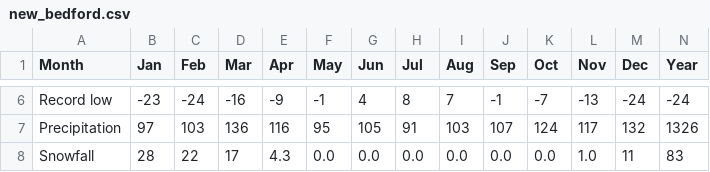
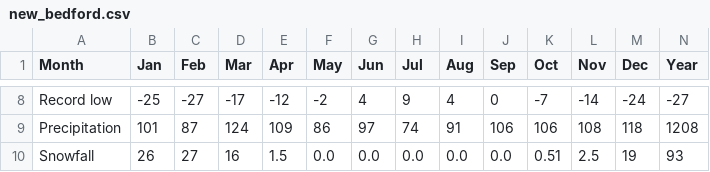
Before and after one commit to arni-magnusson/weather, a CSV file: boot/initial/data/new_bedford.csv, drawn as a sheet; only a part is shown, gaps mark what is left out; addresses are those after the commit; the diff covers the shown part only; the diff names each change by its address in the sheet, - before the commit and + after, or states it on an @@ line.

```diff
--- a/boot/initial/data/new_bedford.csv
+++ b/boot/initial/data/new_bedford.csv
-B8 (Jan): -23
+B8 (Jan): -25
-C8 (Feb): -24
+C8 (Feb): -27
-D8 (Mar): -16
+D8 (Mar): -17
-E8 (Apr): -9
+E8 (Apr): -12
-F8 (May): -1
+F8 (May): -2
-H8 (Jul): 8
+H8 (Jul): 9
-I8 (Aug): 7
+I8 (Aug): 4
-J8 (Sep): -1
+J8 (Sep): 0
-L8 (Nov): -13
+L8 (Nov): -14
-N8 (Year): -24
+N8 (Year): -27
-B9 (Jan): 97
+B9 (Jan): 101
-C9 (Feb): 103
+C9 (Feb): 87
-D9 (Mar): 136
+D9 (Mar): 124
-E9 (Apr): 116
+E9 (Apr): 109
-F9 (May): 95
+F9 (May): 86
-G9 (Jun): 105
+G9 (Jun): 97
-H9 (Jul): 91
+H9 (Jul): 74
-I9 (Aug): 103
+I9 (Aug): 91
-J9 (Sep): 107
+J9 (Sep): 106
-K9 (Oct): 124
+K9 (Oct): 106
-L9 (Nov): 117
+L9 (Nov): 108
-M9 (Dec): 132
+M9 (Dec): 118
-N9 (Year): 1326
+N9 (Year): 1208
-B10 (Jan): 28
+B10 (Jan): 26
-C10 (Feb): 22
+C10 (Feb): 27
-D10 (Mar): 17
+D10 (Mar): 16
-E10 (Apr): 4.3
+E10 (Apr): 1.5
-K10 (Oct): 0.0
+K10 (Oct): 0.51
-L10 (Nov): 1.0
+L10 (Nov): 2.5
-M10 (Dec): 11
+M10 (Dec): 19
-N10 (Year): 83
+N10 (Year): 93
```
Also changed, not shown: 7 added rows and 69 edited cells elsewhere in this file, 3 other files.
